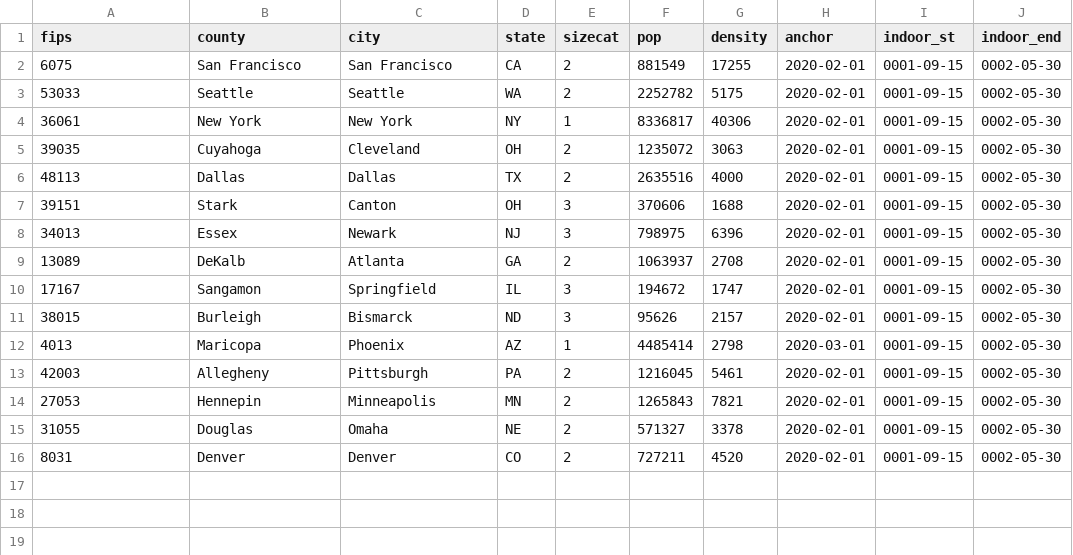
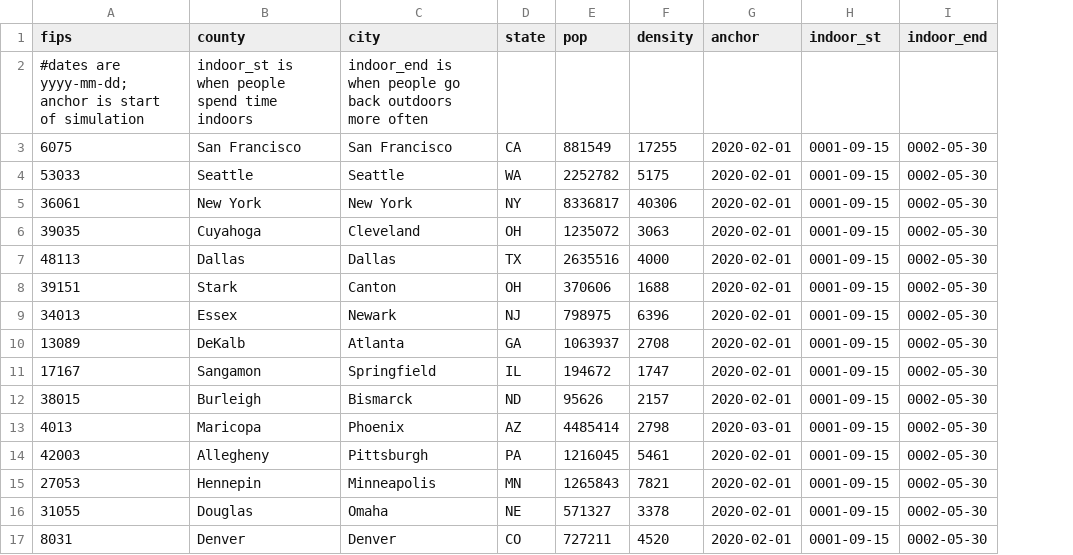
Before and after one commit to lewisl/epi_sim, a CSV file: utility/parameter templates/geodata.csv, drawn as a sheet; removed rows and columns are numbered as before the commit, all else as after; the diff names each change by its address in the sheet, - before the commit and + after, or states it on an @@ line.

Commit message:
Added doctags to geodata, variants, config, rings, socialparams

```diff
--- a/utility/parameter templates/geodata.csv
+++ b/utility/parameter templates/geodata.csv
-column E (sizecat), rows 2-16: 2 | 2 | 1 | 2 | 2 | 3 | 3 | 2 | 3 | 3 | 1 | 2 | 2 | 2 | 2
+row 2: #dates are yyyy-mm-dd; anchor is start of simulation | indoor_st is when people spend time indoors | indoor_end is when people go back outdoors more often
```
Also changed, not shown: 13 other files.
